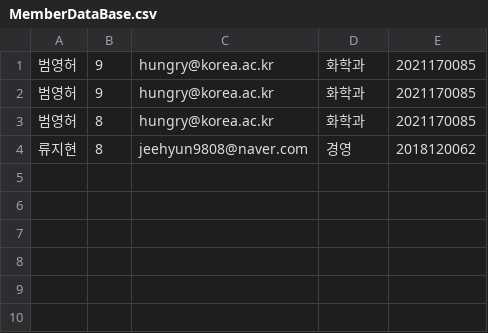
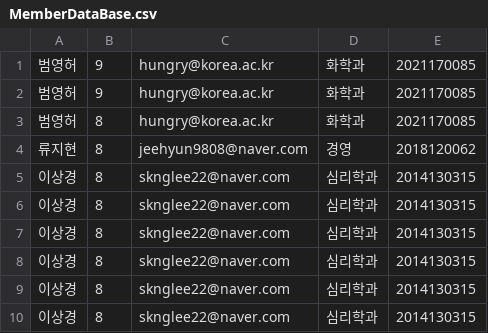
Before and after one commit to hybeom0720/s_new_hackathon, a CSV file: project/Project/App/DataBase/MemberDataBase.csv, drawn as a sheet.

```diff
--- a/project/Project/App/DataBase/MemberDataBase.csv
+++ b/project/Project/App/DataBase/MemberDataBase.csv
@@ -4 +4,7 @@
 류지현,8,jeehyun9808@naver.com,경영,2018120062
+이상경,8,sknglee22@naver.com,심리학과,2014130315
+이상경,8,sknglee22@naver.com,심리학과,2014130315
+이상경,8,sknglee22@naver.com,심리학과,2014130315
+이상경,8,sknglee22@naver.com,심리학과,2014130315
+이상경,8,sknglee22@naver.com,심리학과,2014130315
+이상경,8,sknglee22@naver.com,심리학과,2014130315
```
Also changed, not shown: 31 other files.
